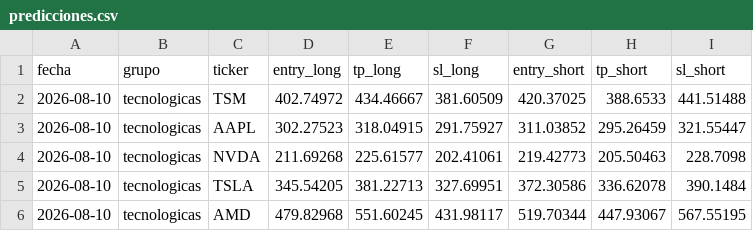
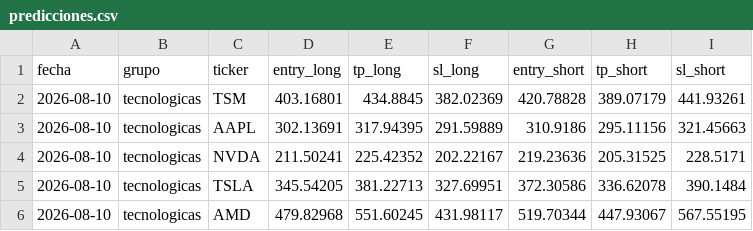
Before and after one commit to diegorodrigoasensio/mt5-predicciones, a CSV file: predicciones.csv, drawn as a sheet.

```diff
--- a/predicciones.csv
+++ b/predicciones.csv
@@ -1,5 +1,5 @@
 fecha,grupo,ticker,entry_long,tp_long,sl_long,entry_short,tp_short,sl_short
-2026-08-10,tecnologicas,TSM,402.74972,434.46667,381.60509,420.37025,388.6533,441.51488
-2026-08-10,tecnologicas,AAPL,302.27523,318.04915,291.75927,311.03852,295.26459,321.55447
-2026-08-10,tecnologicas,NVDA,211.69268,225.61577,202.41061,219.42773,205.50463,228.7098
+2026-08-10,tecnologicas,TSM,403.16801,434.8845,382.02369,420.78828,389.07179,441.93261
+2026-08-10,tecnologicas,AAPL,302.13691,317.94395,291.59889,310.9186,295.11156,321.45663
+2026-08-10,tecnologicas,NVDA,211.50241,225.42352,202.22167,219.23636,205.31525,228.5171
 2026-08-10,tecnologicas,TSLA,345.54205,381.22713,327.69951,372.30586,336.62078,390.1484
```
